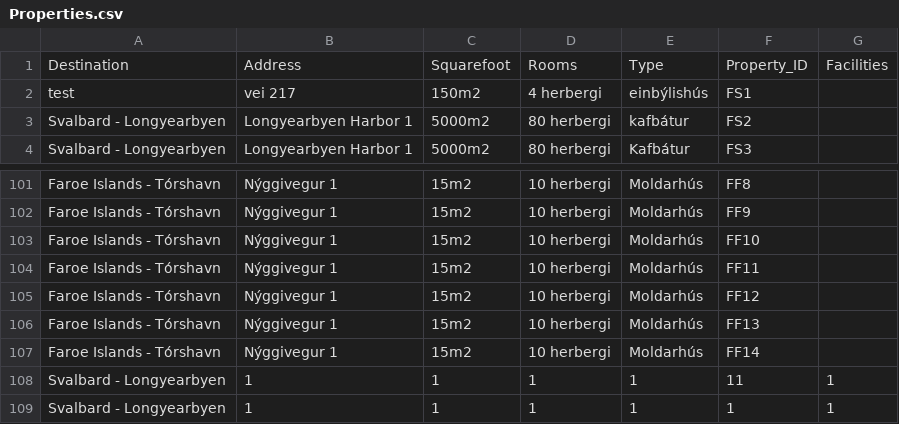
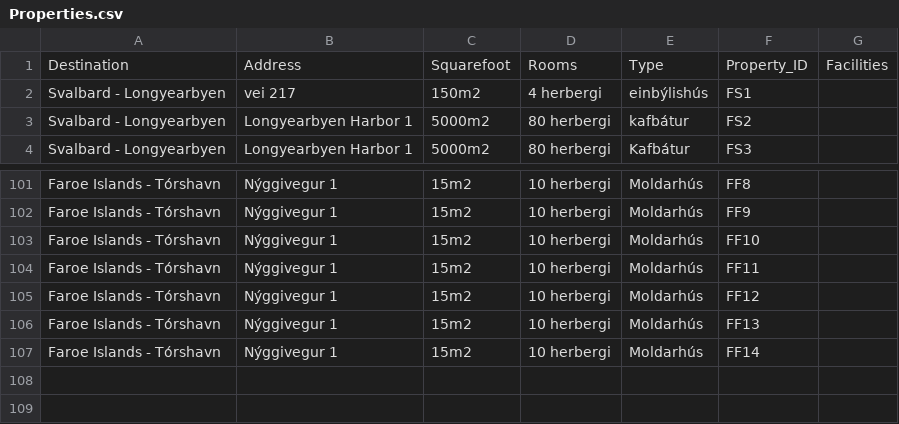
Before and after one commit to saraatla/VLN1-H25, a CSV file: csv/Properties.csv, drawn as a sheet; only a part is shown, gaps mark what is left out.

```diff
--- a/csv/Properties.csv
+++ b/csv/Properties.csv
@@ -1,3 +1,3 @@
 Destination,Address,Squarefoot,Rooms,Type,Property_ID,Facilities
-test,vei 217,150m2,4 herbergi,einbýlishús,FS1,
+Svalbard - Longyearbyen,vei 217,150m2,4 herbergi,einbýlishús,FS1,
 Svalbard - Longyearbyen,Longyearbyen Harbor 1,5000m2,80 herbergi,kafbátur,FS2,
@@ -107,3 +107 @@ Faroe Islands - Tórshavn,Nýggivegur 1,15m2,10 herbergi,Moldarhús,FF13,
 Faroe Islands - Tórshavn,Nýggivegur 1,15m2,10 herbergi,Moldarhús,FF14,
-Svalbard - Longyearbyen,1,1,1,1,11,1
-Svalbard - Longyearbyen,1,1,1,1,1,1
```
Also changed, not shown: csv/Employees.csv.
